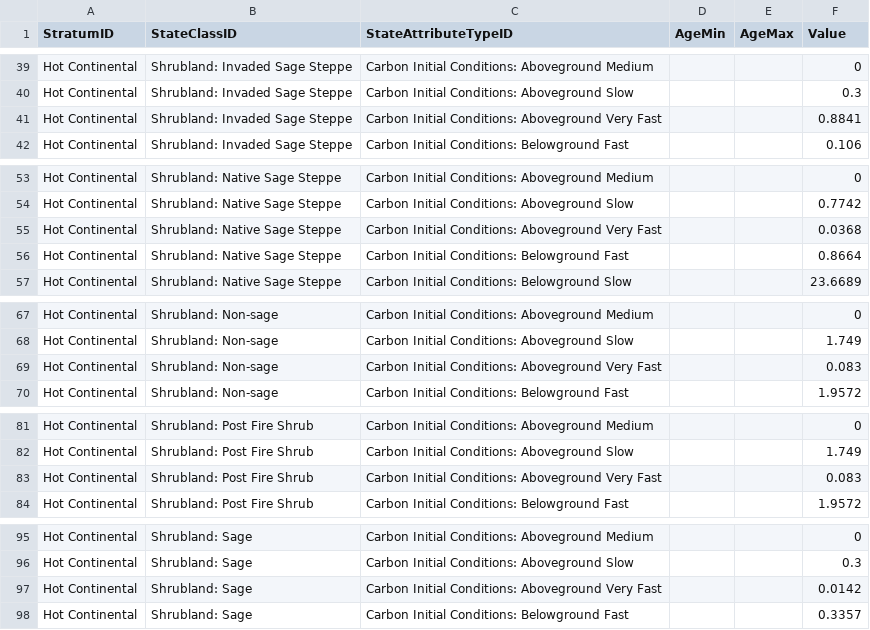
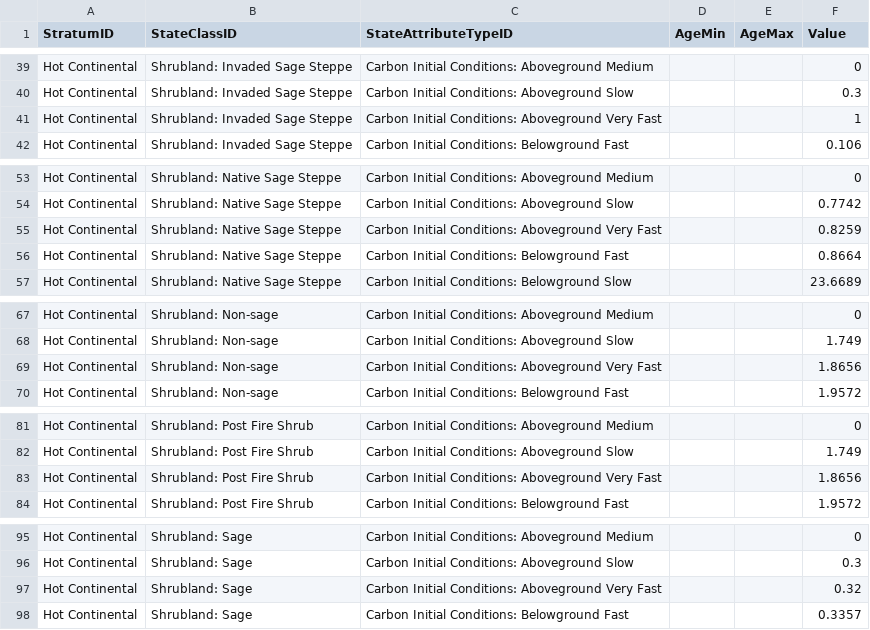
Before and after one commit to bsleeter/lucasCore, a CSV file: defaults/initialstocks/grassland-shrubland.csv, drawn as a sheet; only a part is shown, gaps mark what is left out; the diff covers the shown part only.

```diff
--- a/defaults/initialstocks/grassland-shrubland.csv
+++ b/defaults/initialstocks/grassland-shrubland.csv
@@ -40,3 +40,3 @@ Hot Continental,Shrubland: Invaded Sage Steppe,Carbon Initial Conditions: Aboveg
 Hot Continental,Shrubland: Invaded Sage Steppe,Carbon Initial Conditions: Aboveground Slow,,,0.3
-Hot Continental,Shrubland: Invaded Sage Steppe,Carbon Initial Conditions: Aboveground Very Fast,,,0.8841
+Hot Continental,Shrubland: Invaded Sage Steppe,Carbon Initial Conditions: Aboveground Very Fast,,,1
 Hot Continental,Shrubland: Invaded Sage Steppe,Carbon Initial Conditions: Belowground Fast,,,0.106
@@ -54,3 +54,3 @@ Hot Continental,Shrubland: Native Sage Steppe,Carbon Initial Conditions: Abovegr
 Hot Continental,Shrubland: Native Sage Steppe,Carbon Initial Conditions: Aboveground Slow,,,0.7742
-Hot Continental,Shrubland: Native Sage Steppe,Carbon Initial Conditions: Aboveground Very Fast,,,0.0368
+Hot Continental,Shrubland: Native Sage Steppe,Carbon Initial Conditions: Aboveground Very Fast,,,0.8259
 Hot Continental,Shrubland: Native Sage Steppe,Carbon Initial Conditions: Belowground Fast,,,0.8664
@@ -68,3 +68,3 @@ Hot Continental,Shrubland: Non-sage,Carbon Initial Conditions: Aboveground Mediu
 Hot Continental,Shrubland: Non-sage,Carbon Initial Conditions: Aboveground Slow,,,1.749
-Hot Continental,Shrubland: Non-sage,Carbon Initial Conditions: Aboveground Very Fast,,,0.083
+Hot Continental,Shrubland: Non-sage,Carbon Initial Conditions: Aboveground Very Fast,,,1.8656
 Hot Continental,Shrubland: Non-sage,Carbon Initial Conditions: Belowground Fast,,,1.9572
@@ -82,3 +82,3 @@ Hot Continental,Shrubland: Post Fire Shrub,Carbon Initial Conditions: Abovegroun
 Hot Continental,Shrubland: Post Fire Shrub,Carbon Initial Conditions: Aboveground Slow,,,1.749
-Hot Continental,Shrubland: Post Fire Shrub,Carbon Initial Conditions: Aboveground Very Fast,,,0.083
+Hot Continental,Shrubland: Post Fire Shrub,Carbon Initial Conditions: Aboveground Very Fast,,,1.8656
 Hot Continental,Shrubland: Post Fire Shrub,Carbon Initial Conditions: Belowground Fast,,,1.9572
@@ -96,3 +96,3 @@ Hot Continental,Shrubland: Sage,Carbon Initial Conditions: Aboveground Medium,,,
 Hot Continental,Shrubland: Sage,Carbon Initial Conditions: Aboveground Slow,,,0.3
-Hot Continental,Shrubland: Sage,Carbon Initial Conditions: Aboveground Very Fast,,,0.0142
+Hot Continental,Shrubland: Sage,Carbon Initial Conditions: Aboveground Very Fast,,,0.32
 Hot Continental,Shrubland: Sage,Carbon Initial Conditions: Belowground Fast,,,0.3357
```
Also changed, not shown: 90 edited cells elsewhere in this file, defaults/stockflow/grass-shrub-fit.csv, 4 other files.
